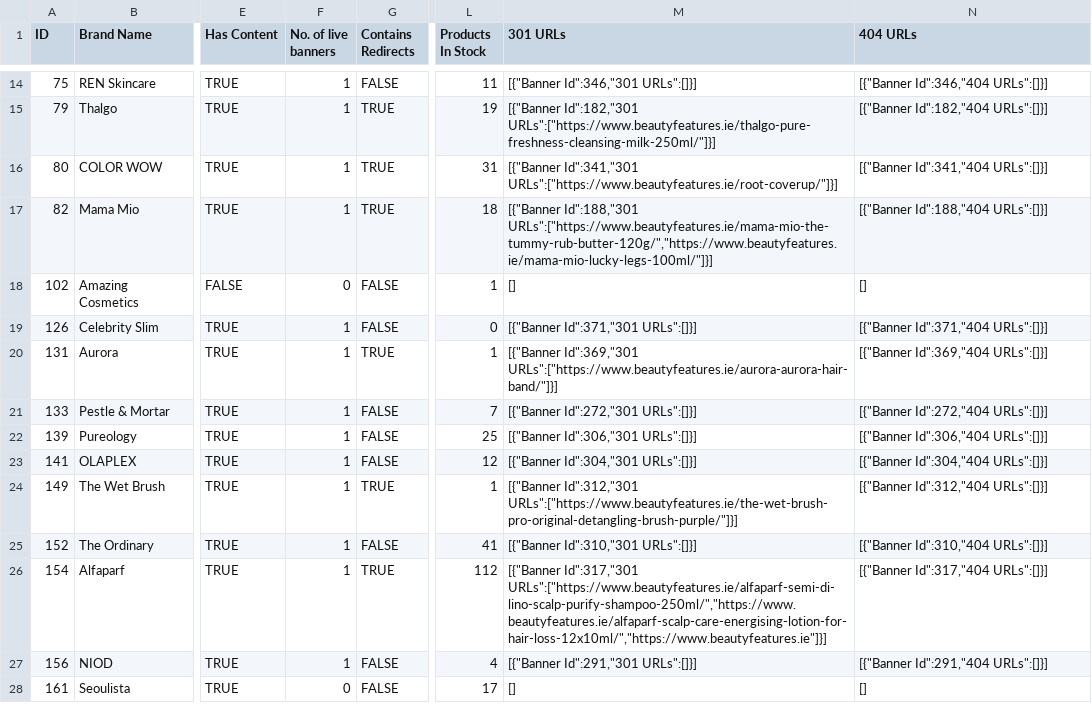
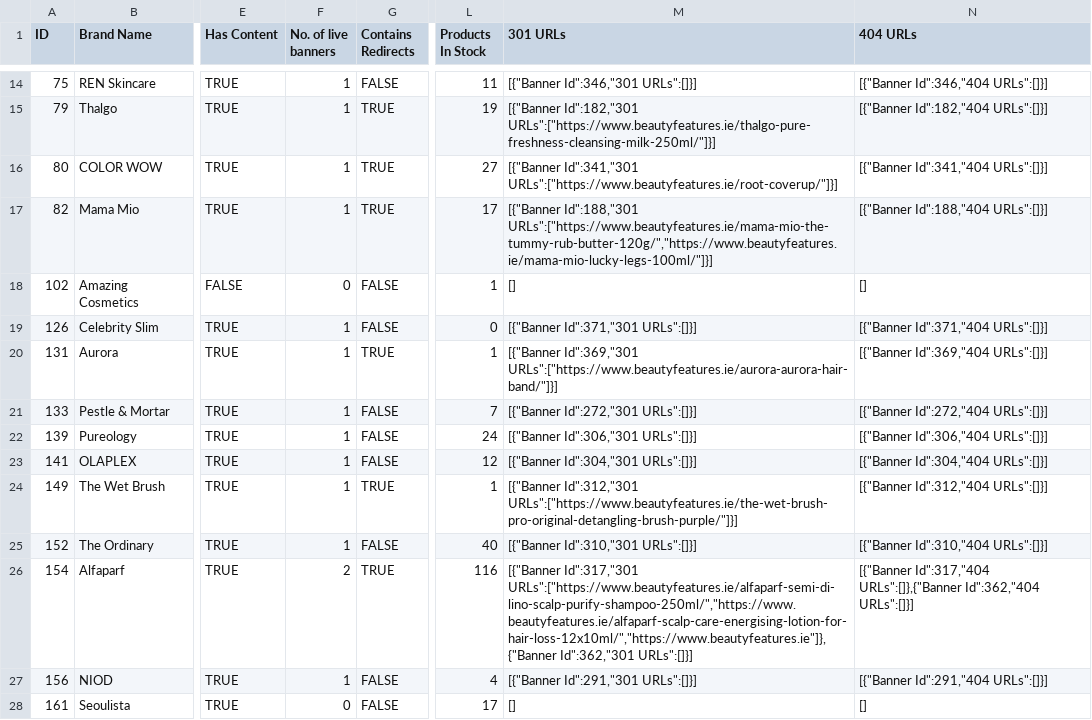
Before and after one commit to seanomeara96/store-api-v1, a CSV file: exports/brand-ouput.csv, drawn as a sheet; only a part is shown, gaps mark what is left out; the diff covers the shown part only; the diff names each change by its address in the sheet, - before the commit and + after, or states it on an @@ line.

Commit message:
export

```diff
--- a/exports/brand-ouput.csv
+++ b/exports/brand-ouput.csv
-L16 (Products In Stock): 31
+L16 (Products In Stock): 27
-L17 (Products In Stock): 18
+L17 (Products In Stock): 17
-L22 (Products In Stock): 25
+L22 (Products In Stock): 24
-L25 (Products In Stock): 41
+L25 (Products In Stock): 40
-F26 (No. of live banners): 1
+F26 (No. of live banners): 2
-L26 (Products In Stock): 112
+L26 (Products In Stock): 116
-M26 (301 URLs): [{"Banner Id":317,"301 URLs":["https://www.beautyfeatures.ie/alfaparf-semi-di-lino-scalp-purify-shampoo-250ml/","https://www.beautyfeatures.ie/alfaparf-scalp-care-energising-lotion-for-hair-loss-12x10ml/","https://www.beautyfeatures.ie"]}]
+M26 (301 URLs): [{"Banner Id":317,"301 URLs":["https://www.beautyfeatures.ie/alfaparf-semi-di-lino-scalp-purify-shampoo-250ml/","https://www.beautyfeatures.ie/alfaparf-scalp-care-energising-lotion-for-hair-loss-12x10ml/","https://www.beautyfeatures.ie"]},{"Banner Id":362,"301 URLs":[]}]
-N26 (404 URLs): [{"Banner Id":317,"404 URLs":[]}]
+N26 (404 URLs): [{"Banner Id":317,"404 URLs":[]},{"Banner Id":362,"404 URLs":[]}]
```
Also changed, not shown: 16 edited cells elsewhere in this file.
